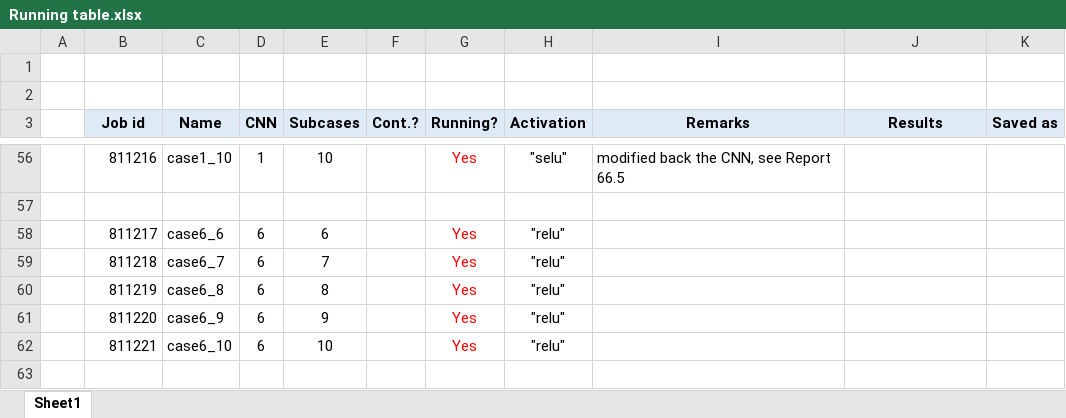
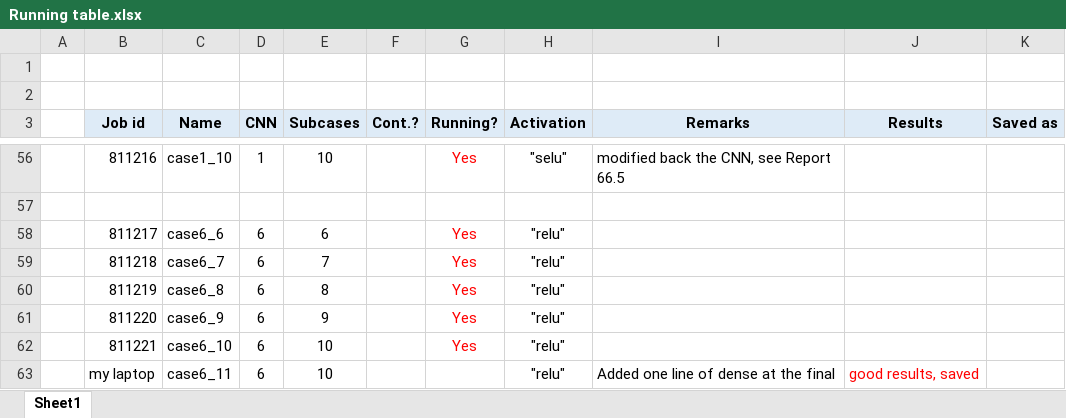
Before and after one commit to ramm777/expfracML, an Excel workbook: Running table.xlsx, sheet Sheet1, drawn as a sheet; only a part is shown, gaps mark what is left out; values as stored, in another font and other column widths than the file's, no borders; the diff names each change by its address in the sheet, - before the commit and + after, or states it on an @@ line.

Commit message:
Good results from CNN6 modified a bit architecture

```diff
--- a/Running table.xlsx (sheet Sheet1)
+++ b/Running table.xlsx (sheet Sheet1)
+row 63:  | my laptop | case6_11 | 6 | 10 |  |  | "relu" | Added one line of dense at the final | good results, saved
```
Also changed, not shown: 2 other files.
